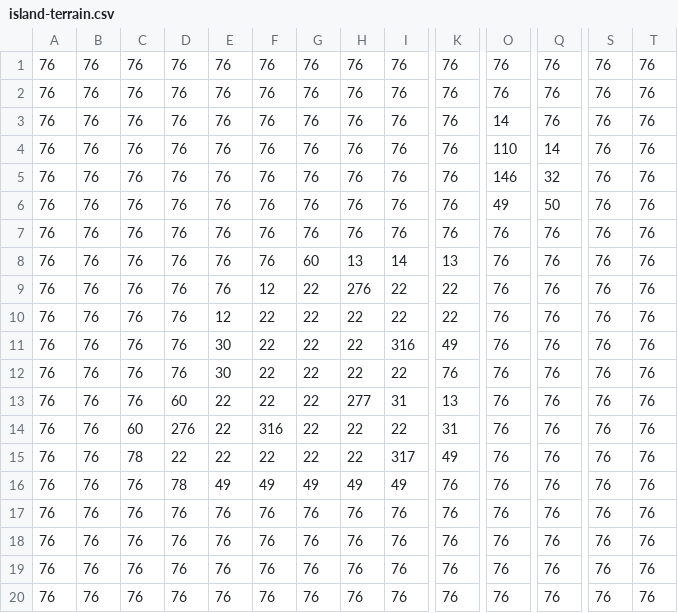
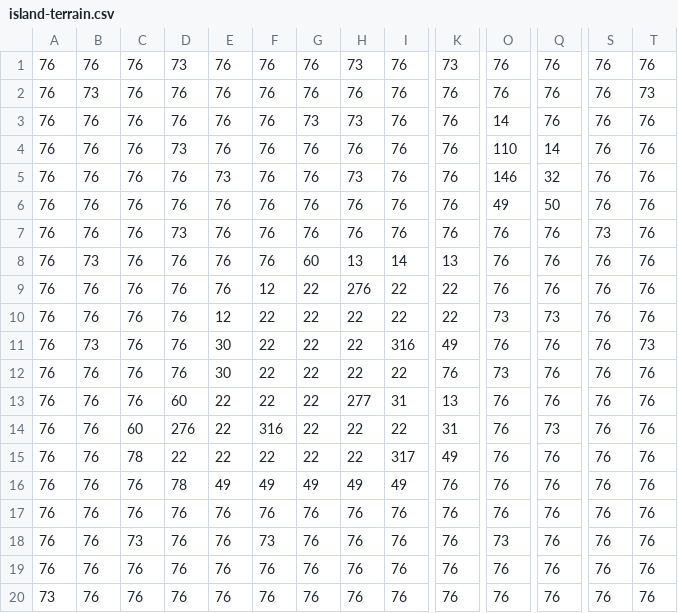
Before and after one commit to mylez/chaos, a CSV file: media/level-csv/island-terrain.csv, drawn as a sheet; only a part is shown, gaps mark what is left out; removed rows and columns are numbered as before the commit, all else as after; rows hold the shown columns only; the diff names each change by its address in the sheet, - before the commit and + after, or states it on an @@ line.

```diff
--- a/media/level-csv/island-terrain.csv
+++ b/media/level-csv/island-terrain.csv
-D1: 76
+D1: 73
-H1: 76
+H1: 73
-K1: 76
+K1: 73
-B2: 76
+B2: 73
-T2: 76
+T2: 73
-G3: 76
+G3: 73
-H3: 76
+H3: 73
-D4: 76
+D4: 73
-E5: 76
+E5: 73
-H5: 76
+H5: 73
-D7: 76
+D7: 73
-S7: 76
+S7: 73
-B8: 76
+B8: 73
-O10: 76
+O10: 73
-Q10: 76
+Q10: 73
-B11: 76
+B11: 73
-T11: 76
+T11: 73
-O12: 76
+O12: 73
-Q14: 76
+Q14: 73
+row 18: 76 | 76 | 73 | 76 | 76 | 73 | 76 | 76 | 76 | 76 | 73 | 76 | 76 | 76
-A20: 76
+A20: 73
-row 20: 76 | 76 | 76 | 76 | 76 | 76 | 76 | 76 | 76 | 76 | 76 | 76 | 76 | 76
```
Also changed, not shown: 23 other files.
